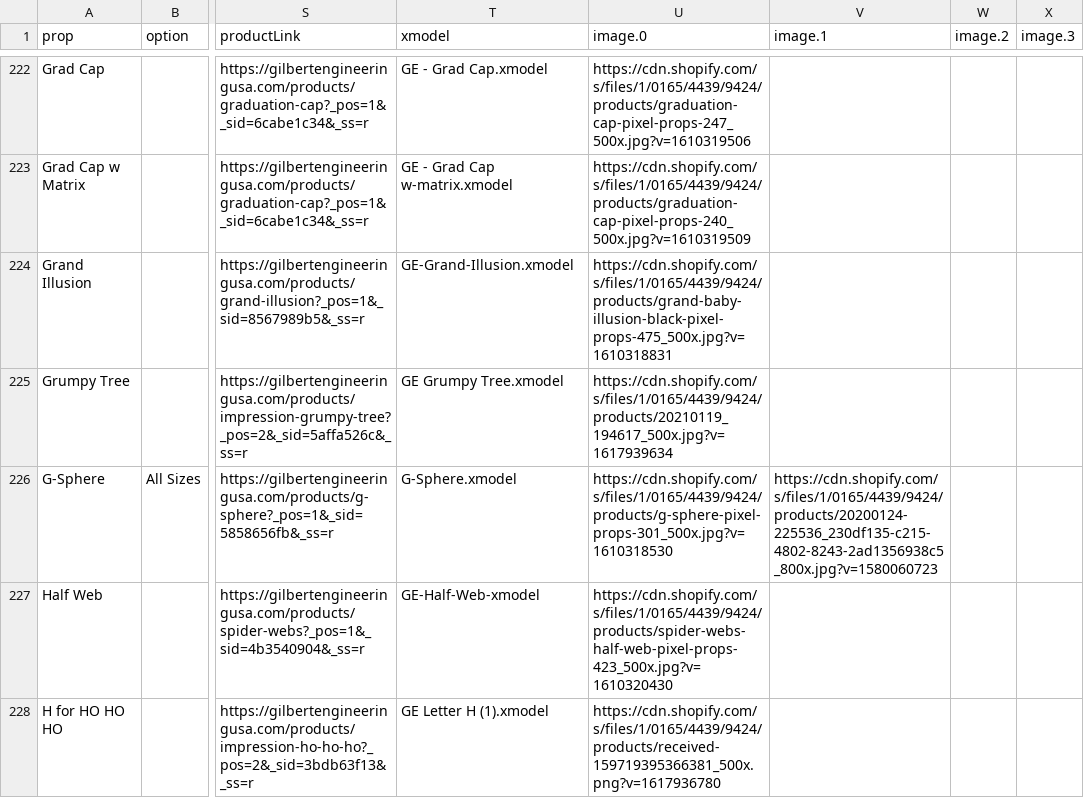
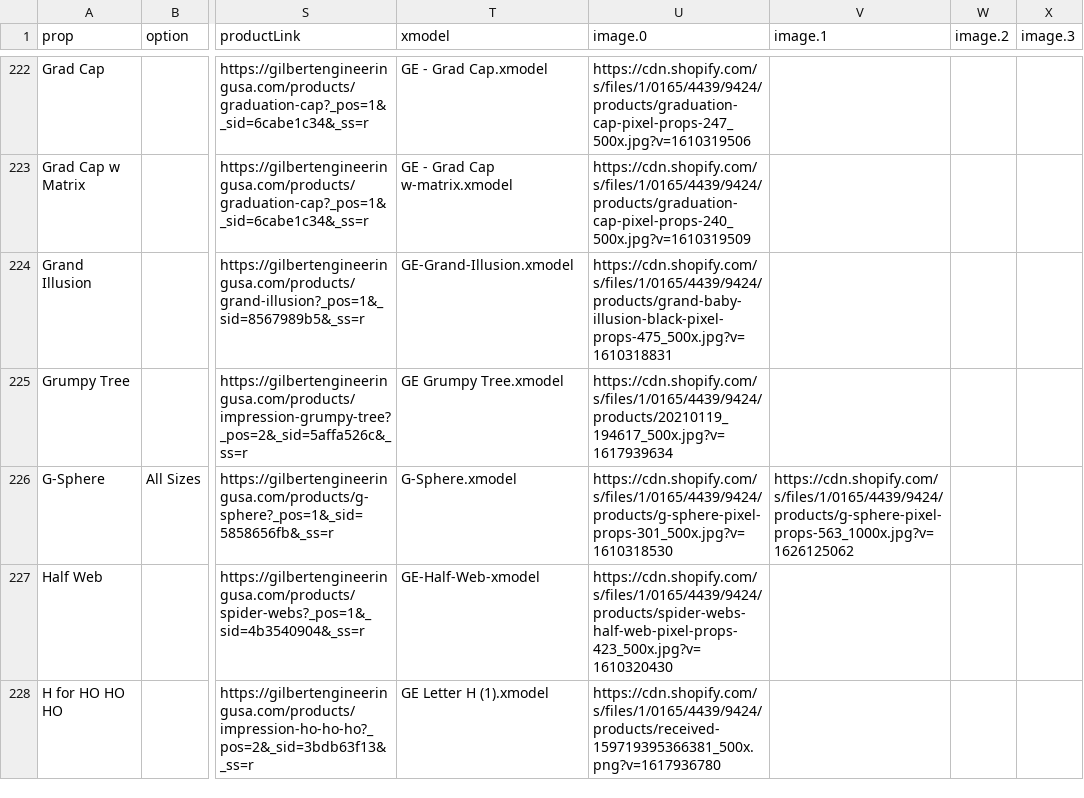
Before and after one commit to GEUSA/xmodels, a CSV file: ge-props.csv, drawn as a sheet; only a part is shown, gaps mark what is left out; the diff names each change by its address in the sheet, - before the commit and + after, or states it on an @@ line.

Commit message:
Add files via upload

```diff
--- a/ge-props.csv
+++ b/ge-props.csv
-V226 (image.1): https://cdn.shopify.com/s/files/1/0165/4439/9424/products/20200124-225536_230df135-c215-4802-8243-2ad1356938c5_800x.jpg?v=1580060723
+V226 (image.1): https://cdn.shopify.com/s/files/1/0165/4439/9424/products/g-sphere-pixel-props-563_1000x.jpg?v=1626125062
```
